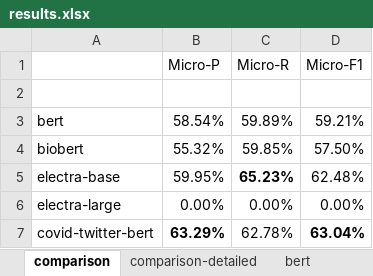
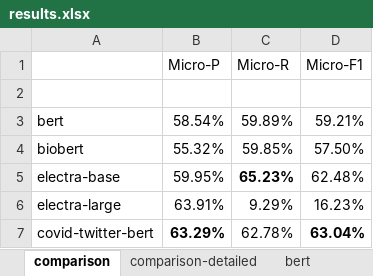
Before and after one commit to Supermaxman/extract_COVID19_events_from_Twitter, an Excel workbook: results/results.xlsx, sheet comparison, drawn as a sheet; values as stored, in another font and other column widths than the file's, no borders; the diff names each change by its address in the sheet, - before the commit and + after, or states it on an @@ line.

```diff
--- a/results/results.xlsx (sheet comparison)
+++ b/results/results.xlsx (sheet comparison)
-B6 (Micro-P): 0.00%
+B6 (Micro-P): 63.91%
-C6 (Micro-R): 0.00%
+C6 (Micro-R): 9.29%
-D6 (Micro-F1): 0.00%
+D6 (Micro-F1): 16.23%
```
Also changed, not shown: sheet electra-large, hidden cells, 2 other files.
